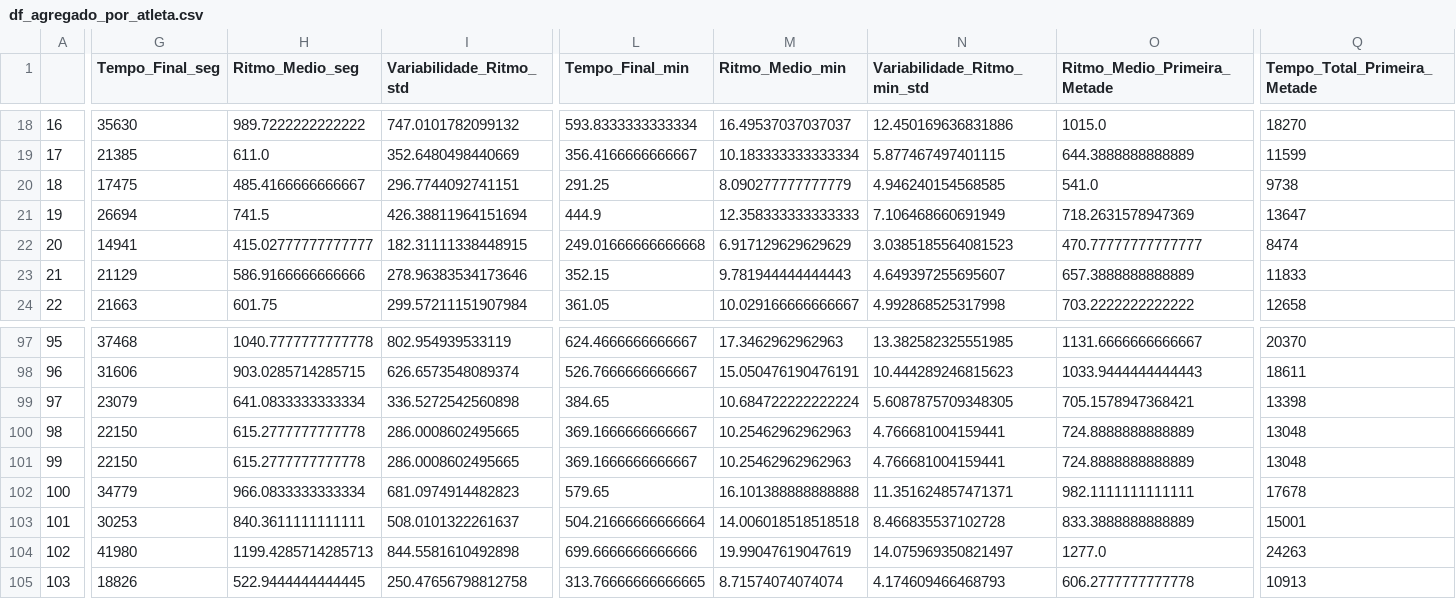
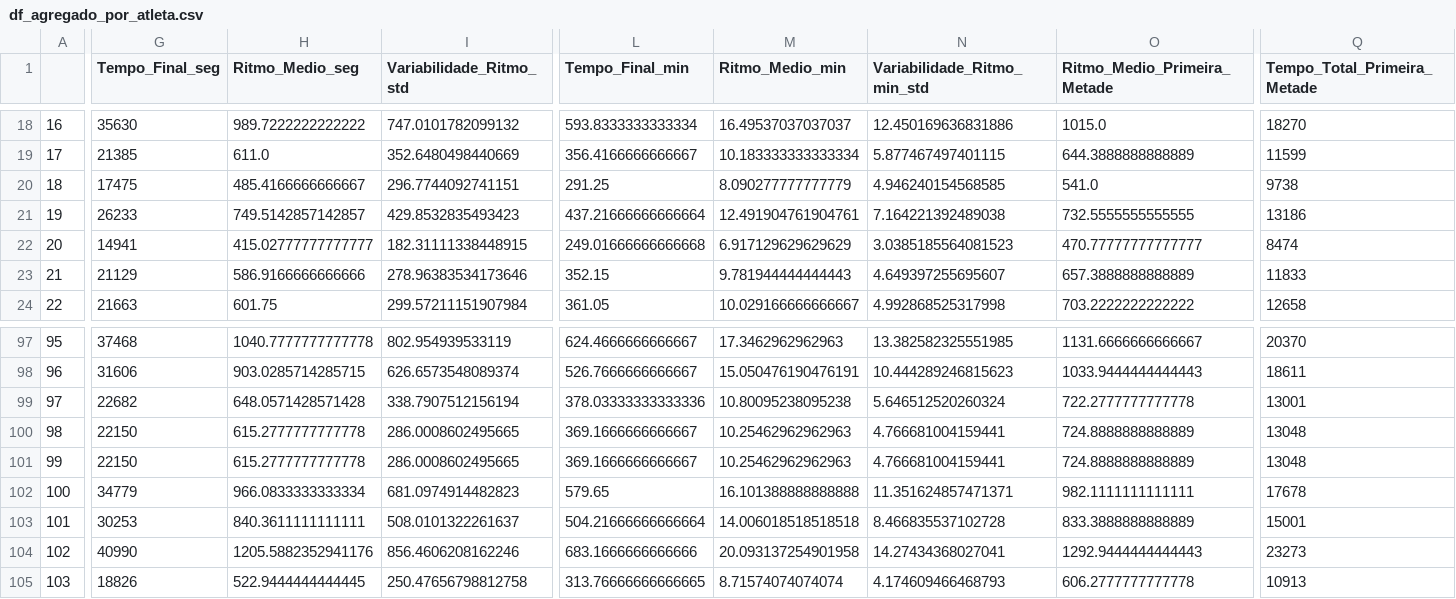
Before and after one commit to joaomts/-strava_analytics, a CSV file: df_agregado_por_atleta.csv, drawn as a sheet; only a part is shown, gaps mark what is left out; the diff covers the shown part only; the diff names each change by its address in the sheet, - before the commit and + after, or states it on an @@ line.

```diff
--- a/df_agregado_por_atleta.csv
+++ b/df_agregado_por_atleta.csv
-G21 (Tempo_Final_seg): 26694
+G21 (Tempo_Final_seg): 26233
-H21 (Ritmo_Medio_seg): 741.5
+H21 (Ritmo_Medio_seg): 749.5142857142857
-I21 (Variabilidade_Ritmo_std): 426.38811964151694
+I21 (Variabilidade_Ritmo_std): 429.8532835493423
-L21 (Tempo_Final_min): 444.9
+L21 (Tempo_Final_min): 437.21666666666664
-M21 (Ritmo_Medio_min): 12.358333333333333
+M21 (Ritmo_Medio_min): 12.491904761904761
-N21 (Variabilidade_Ritmo_min_std): 7.106468660691949
+N21 (Variabilidade_Ritmo_min_std): 7.164221392489038
-O21 (Ritmo_Medio_Primeira_Metade): 718.2631578947369
+O21 (Ritmo_Medio_Primeira_Metade): 732.5555555555555
-Q21 (Tempo_Total_Primeira_Metade): 13647
+Q21 (Tempo_Total_Primeira_Metade): 13186
-G99 (Tempo_Final_seg): 23079
+G99 (Tempo_Final_seg): 22682
-H99 (Ritmo_Medio_seg): 641.0833333333334
+H99 (Ritmo_Medio_seg): 648.0571428571428
-I99 (Variabilidade_Ritmo_std): 336.5272542560898
+I99 (Variabilidade_Ritmo_std): 338.7907512156194
-L99 (Tempo_Final_min): 384.65
+L99 (Tempo_Final_min): 378.03333333333336
-M99 (Ritmo_Medio_min): 10.684722222222224
+M99 (Ritmo_Medio_min): 10.80095238095238
-N99 (Variabilidade_Ritmo_min_std): 5.6087875709348305
+N99 (Variabilidade_Ritmo_min_std): 5.646512520260324
-O99 (Ritmo_Medio_Primeira_Metade): 705.1578947368421
+O99 (Ritmo_Medio_Primeira_Metade): 722.2777777777778
-Q99 (Tempo_Total_Primeira_Metade): 13398
+Q99 (Tempo_Total_Primeira_Metade): 13001
-G104 (Tempo_Final_seg): 41980
+G104 (Tempo_Final_seg): 40990
-H104 (Ritmo_Medio_seg): 1199.4285714285713
+H104 (Ritmo_Medio_seg): 1205.5882352941176
-I104 (Variabilidade_Ritmo_std): 844.5581610492898
+I104 (Variabilidade_Ritmo_std): 856.4606208162246
-L104 (Tempo_Final_min): 699.6666666666666
+L104 (Tempo_Final_min): 683.1666666666666
-M104 (Ritmo_Medio_min): 19.99047619047619
+M104 (Ritmo_Medio_min): 20.093137254901958
-N104 (Variabilidade_Ritmo_min_std): 14.075969350821497
+N104 (Variabilidade_Ritmo_min_std): 14.27434368027041
-O104 (Ritmo_Medio_Primeira_Metade): 1277.0
+O104 (Ritmo_Medio_Primeira_Metade): 1292.9444444444443
-Q104 (Tempo_Total_Primeira_Metade): 24263
+Q104 (Tempo_Total_Primeira_Metade): 23273
```
Also changed, not shown: 158 edited cells elsewhere in this file, df_atletas_concat.csv, df_atletas_filtrado.csv, 8 other files.
